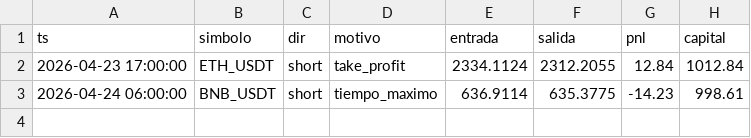
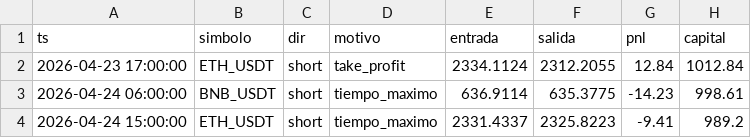
Before and after one commit to ccccarloswd/crypto-ai-bot, a CSV file: paper_trading/v14/operaciones.csv, drawn as a sheet; the diff names each change by its address in the sheet, - before the commit and + after, or states it on an @@ line.

```diff
--- a/paper_trading/v14/operaciones.csv
+++ b/paper_trading/v14/operaciones.csv
+row 4: 2026-04-24 15:00:00 | ETH_USDT | short | tiempo_maximo | 2331.4337 | 2325.8223 | -9.41 | 989.2
```
Also changed, not shown: 2 other files.
